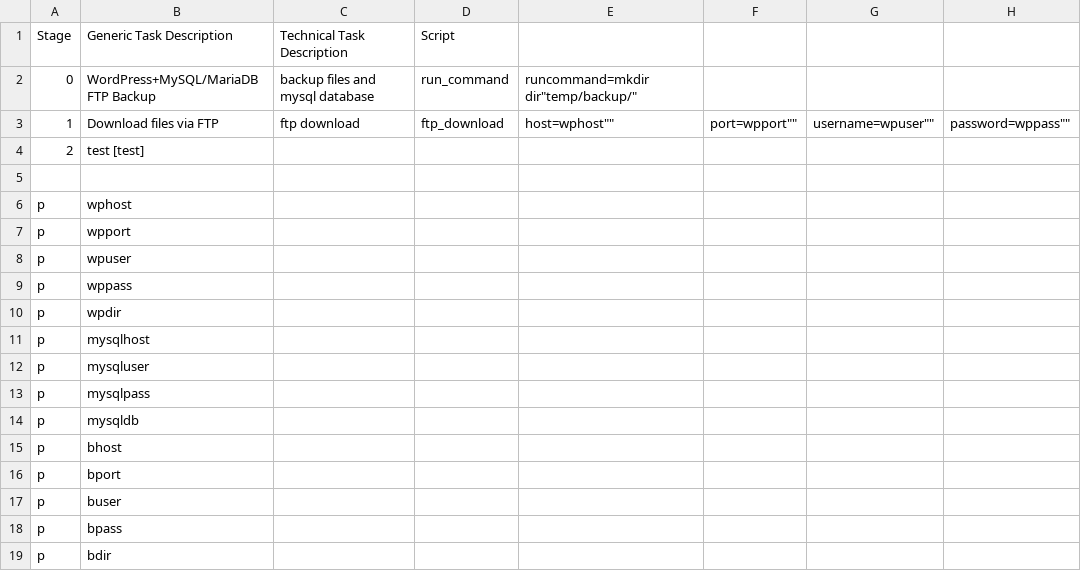
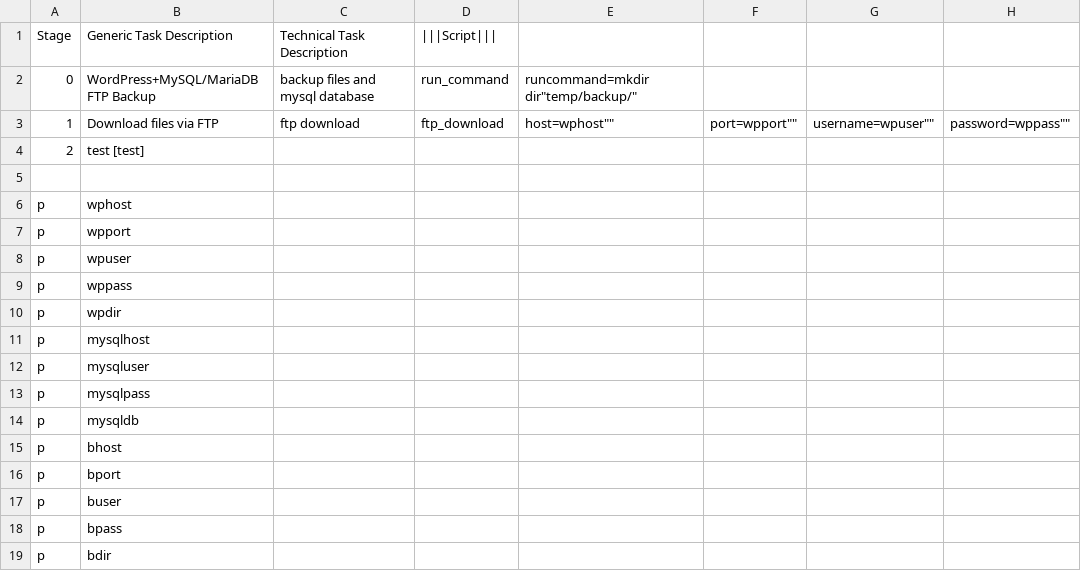
Before and after one commit to biami/wordpress-backup, a TSV file: import.tsv, drawn as a sheet; only a part is shown; the diff names each change by its address in the sheet, - before the commit and + after, or states it on an @@ line.

Commit message:
Update import.tsv

```diff
--- a/import.tsv
+++ b/import.tsv
-D1: Script
+D1: |||Script|||
```
